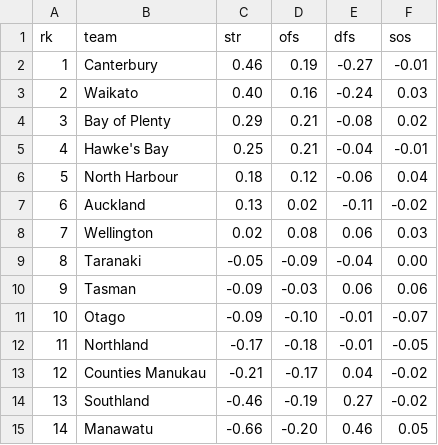
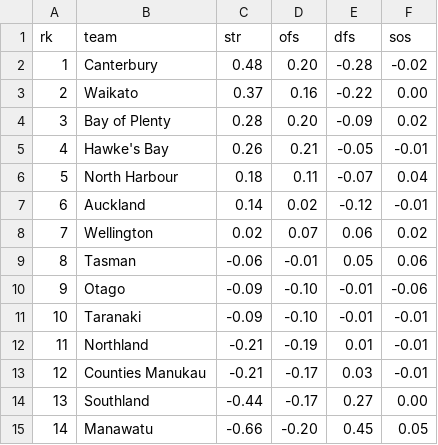
Before and after one commit to octonion/rugby, a CSV file: bunnings/sos/current_ranking.csv, drawn as a sheet.

```diff
--- a/bunnings/sos/current_ranking.csv
+++ b/bunnings/sos/current_ranking.csv
@@ -1,15 +1,15 @@
 rk,team,str,ofs,dfs,sos
-1,Canterbury,0.46,0.19,-0.27,-0.01
-2,Waikato,0.40,0.16,-0.24,0.03
-3,Bay of Plenty,0.29,0.21,-0.08,0.02
-4,Hawke's Bay,0.25,0.21,-0.04,-0.01
-5,North Harbour,0.18,0.12,-0.06,0.04
-6,Auckland,0.13,0.02,-0.11,-0.02
-7,Wellington,0.02,0.08,0.06,0.03
-8,Taranaki,-0.05,-0.09,-0.04,0.00
-9,Tasman,-0.09,-0.03,0.06,0.06
-10,Otago,-0.09,-0.10,-0.01,-0.07
-11,Northland,-0.17,-0.18,-0.01,-0.05
-12,Counties Manukau,-0.21,-0.17,0.04,-0.02
-13,Southland,-0.46,-0.19,0.27,-0.02
-14,Manawatu,-0.66,-0.20,0.46,0.05
+1,Canterbury,0.48,0.20,-0.28,-0.02
+2,Waikato,0.37,0.16,-0.22,0.00
+3,Bay of Plenty,0.28,0.20,-0.09,0.02
+4,Hawke's Bay,0.26,0.21,-0.05,-0.01
+5,North Harbour,0.18,0.11,-0.07,0.04
+6,Auckland,0.14,0.02,-0.12,-0.01
+7,Wellington,0.02,0.07,0.06,0.02
+8,Tasman,-0.06,-0.01,0.05,0.06
+9,Otago,-0.09,-0.10,-0.01,-0.06
+10,Taranaki,-0.09,-0.10,-0.01,-0.01
+11,Northland,-0.21,-0.19,0.01,-0.01
+12,Counties Manukau,-0.21,-0.17,0.03,-0.01
+13,Southland,-0.44,-0.17,0.27,0.00
+14,Manawatu,-0.66,-0.20,0.45,0.05
```
Also changed, not shown: bunnings/csv/bunnings-2022.csv, bunnings/sos/predictions.csv, 3 other files.
